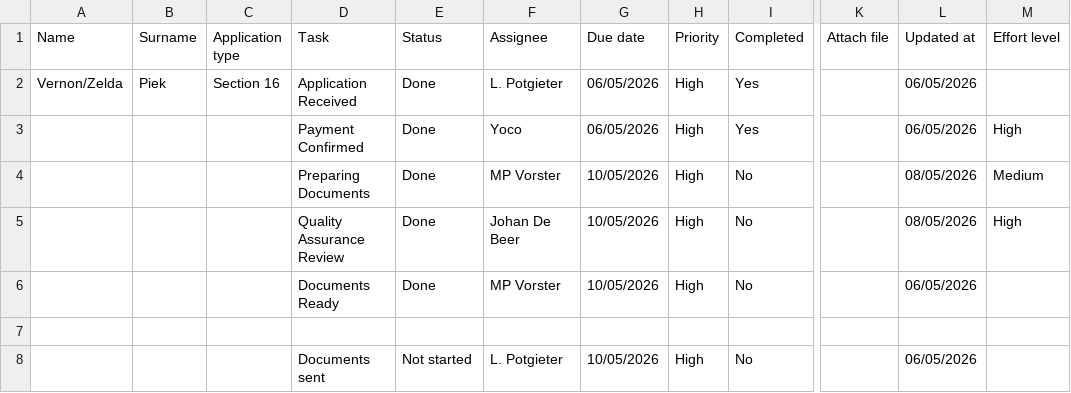
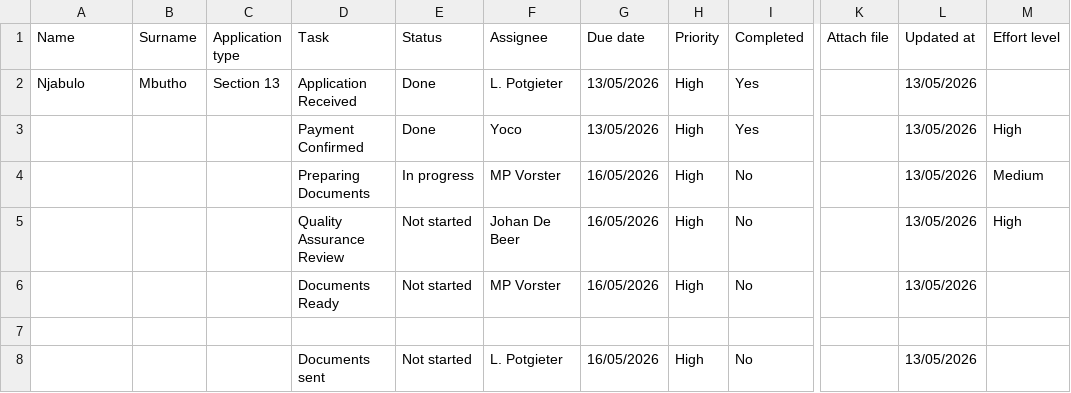
Before and after one commit to johandebeer21/Tracker-Demo, a CSV file: tracker8.csv, drawn as a sheet; only a part is shown, gaps mark what is left out; the diff names each change by its address in the sheet, - before the commit and + after, or states it on an @@ line.

Commit message:
Update tracker8.csv

```diff
--- a/tracker8.csv
+++ b/tracker8.csv
-A2 (Name): Vernon/Zelda
+A2 (Name): Njabulo
-B2 (Surname): Piek
+B2 (Surname): Mbutho
-C2 (Application type): Section 16
+C2 (Application type): Section 13
-G2:G3 (Due date): 06/05/2026
+G2:G3 (Due date): 13/05/2026
-L2:L3 (Updated at): 06/05/2026
+L2:L3 (Updated at): 13/05/2026
-E4 (Status): Done
+E4 (Status): In progress
-G4:G6 (Due date): 10/05/2026
+G4:G6 (Due date): 16/05/2026
-L4:L5 (Updated at): 08/05/2026
+L4:L5 (Updated at): 13/05/2026
-E5:E6 (Status): Done
+E5:E6 (Status): Not started
-L6 (Updated at): 06/05/2026
+L6 (Updated at): 13/05/2026
-G8 (Due date): 10/05/2026
+G8 (Due date): 16/05/2026
-L8 (Updated at): 06/05/2026
+L8 (Updated at): 13/05/2026
```
